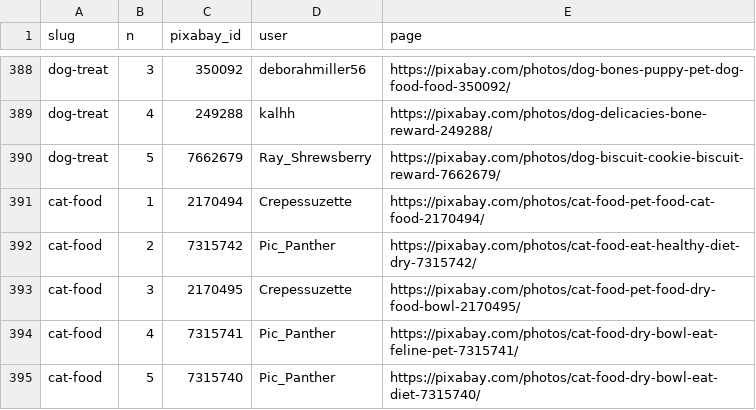
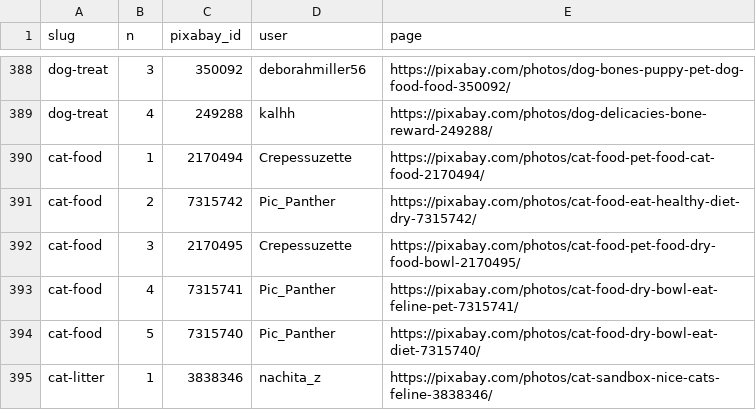
Before and after one commit to jihunyangAI/yangpang, a CSV file: api/src/main/resources/static/images/catalog/credits.csv, drawn as a sheet; only a part is shown, gaps mark what is left out; the shorter side is filled out with more unchanged rows.

```diff
--- a/api/src/main/resources/static/images/catalog/credits.csv
+++ b/api/src/main/resources/static/images/catalog/credits.csv
@@ -389,3 +389,2 @@ dog-treat,3,350092,deborahmiller56,https://pixabay.com/photos/dog-bones-puppy-pe
 dog-treat,4,249288,kalhh,https://pixabay.com/photos/dog-delicacies-bone-reward-249288/
-dog-treat,5,7662679,Ray_Shrewsberry,https://pixabay.com/photos/dog-biscuit-cookie-biscuit-reward-7662679/
 cat-food,1,2170494,Crepessuzette,https://pixabay.com/photos/cat-food-pet-food-cat-food-2170494/
```
Also changed, not shown: api/src/main/resources/static/images/catalog/manifest.csv, tools/catalog-photos/selection.csv, 19 other files.
